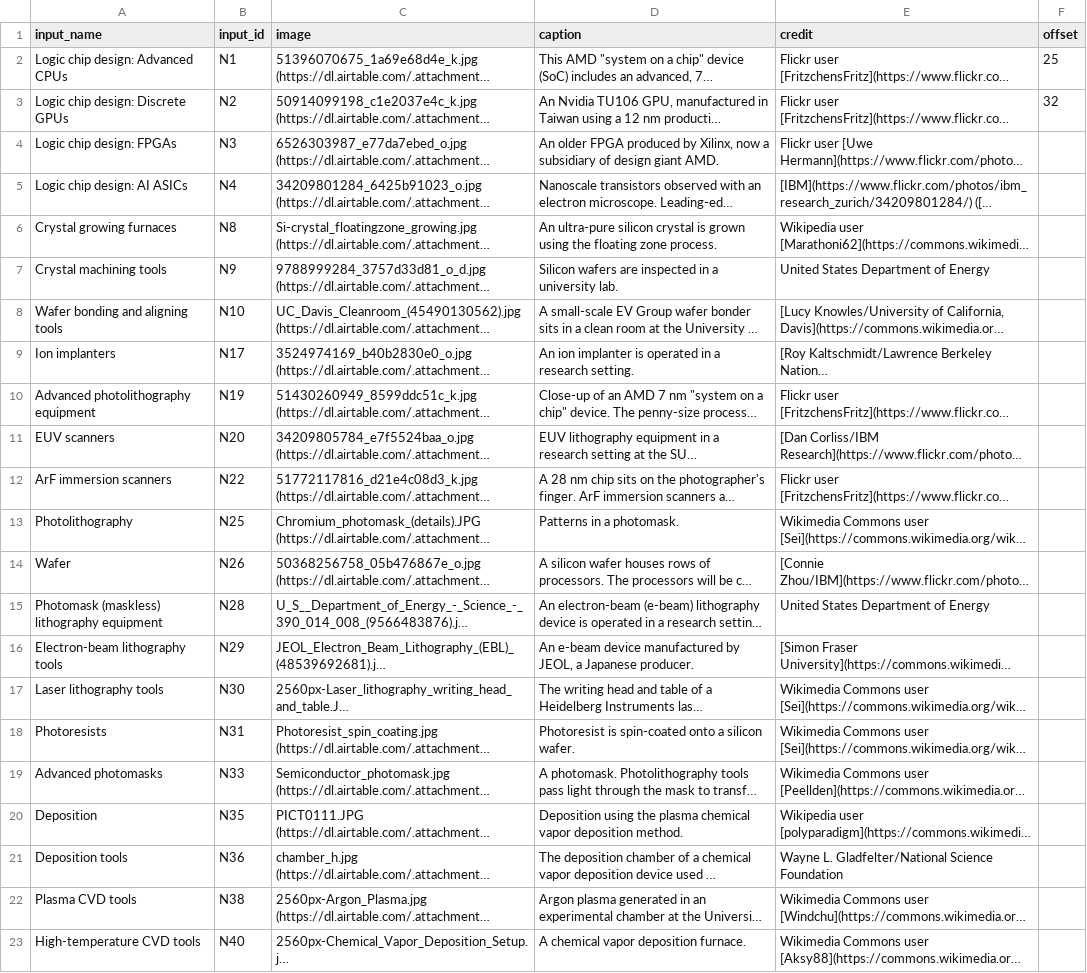
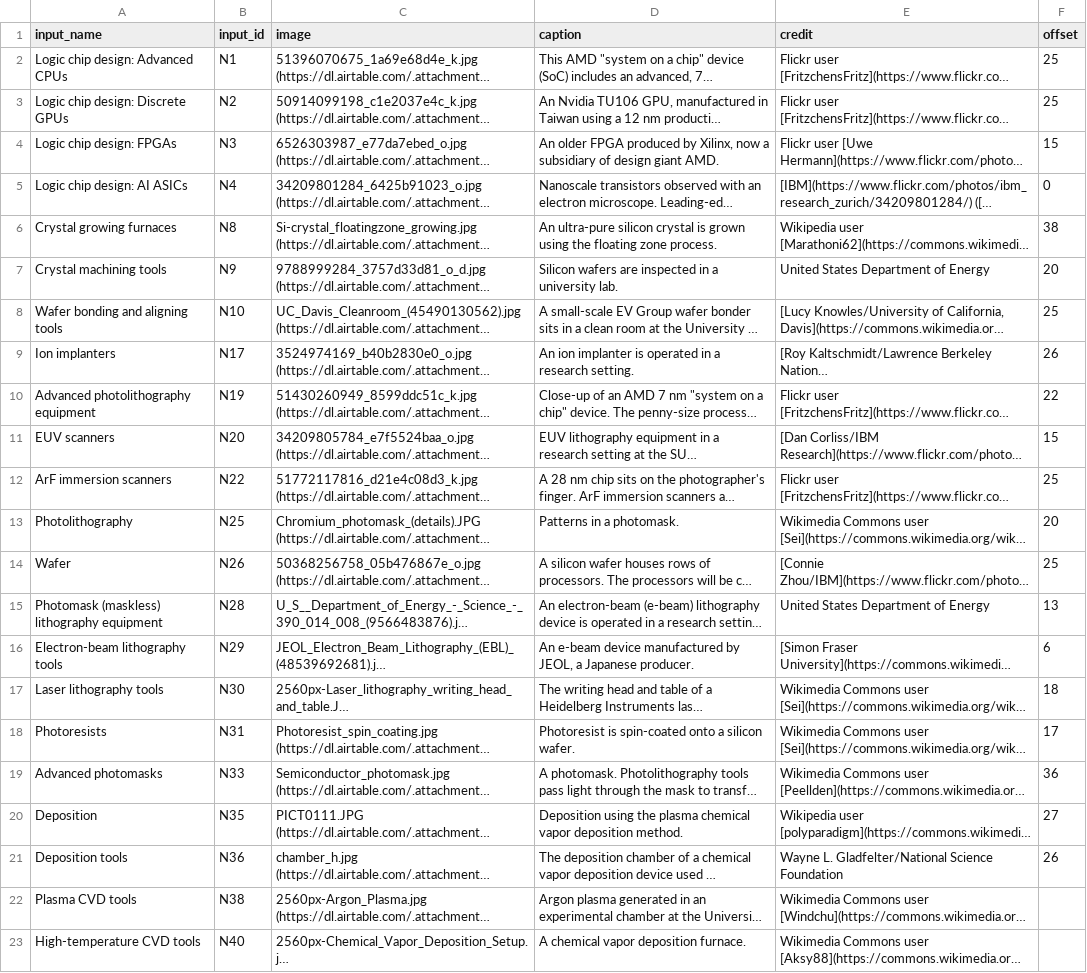
Before and after one commit to georgetown-cset/eto-chip-explorer, a CSV file: data/images.csv, drawn as a sheet; only a part is shown; long unchanged cells end in …; the diff names each change by its address in the sheet, - before the commit and + after, or states it on an @@ line.

Commit message:
add some image offsets

```diff
--- a/data/images.csv
+++ b/data/images.csv
-F3 (offset): 32
+F3 (offset): 25
-F4 (offset): (empty)
+F4 (offset): 15
-F5 (offset): (empty)
+F5 (offset): 0
-F6 (offset): (empty)
+F6 (offset): 38
-F7 (offset): (empty)
+F7 (offset): 20
-F8 (offset): (empty)
+F8 (offset): 25
-F9 (offset): (empty)
+F9 (offset): 26
-F10 (offset): (empty)
+F10 (offset): 22
-F11 (offset): (empty)
+F11 (offset): 15
-F12 (offset): (empty)
+F12 (offset): 25
-F13 (offset): (empty)
+F13 (offset): 20
-F14 (offset): (empty)
+F14 (offset): 25
-F15 (offset): (empty)
+F15 (offset): 13
-F16 (offset): (empty)
+F16 (offset): 6
-F17 (offset): (empty)
+F17 (offset): 18
-F18 (offset): (empty)
+F18 (offset): 17
-F19 (offset): (empty)
+F19 (offset): 36
-F20 (offset): (empty)
+F20 (offset): 27
-F21 (offset): (empty)
+F21 (offset): 26
```
